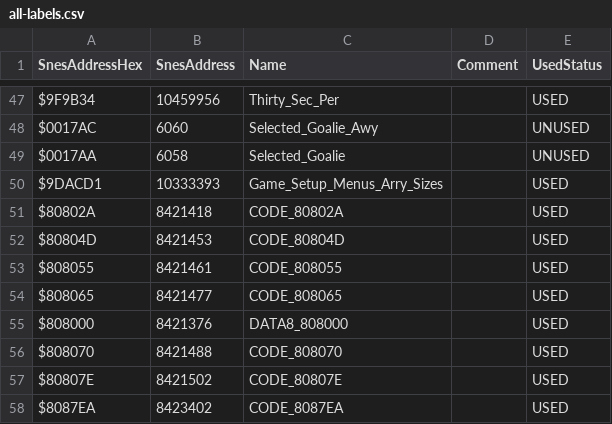
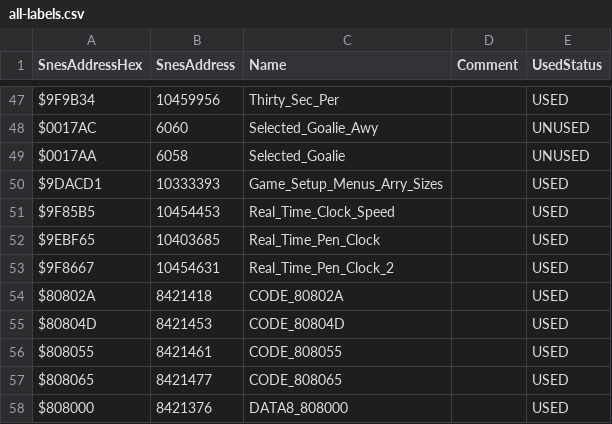
Before and after one commit to Mhopkinsinc/NHL94SNESVault, a CSV file: Src/all-labels.csv, drawn as a sheet; only a part is shown, gaps mark what is left out; the shorter side is filled out with more unchanged rows.

Commit message:
Mhopkinsinc/Port - Real Time Clock Hack (#6)

```diff
--- a/Src/all-labels.csv
+++ b/Src/all-labels.csv
@@ -50,2 +50,5 @@ $0017AA,6058,Selected_Goalie,,UNUSED
 $9DACD1,10333393,Game_Setup_Menus_Arry_Sizes,,USED
+$9F85B5,10454453,Real_Time_Clock_Speed,,USED
+$9EBF65,10403685,Real_Time_Pen_Clock,,USED
+$9F8667,10454631,Real_Time_Pen_Clock_2,,USED
 $80802A,8421418,CODE_80802A,,USED
```
Also changed, not shown: 14 other files.
